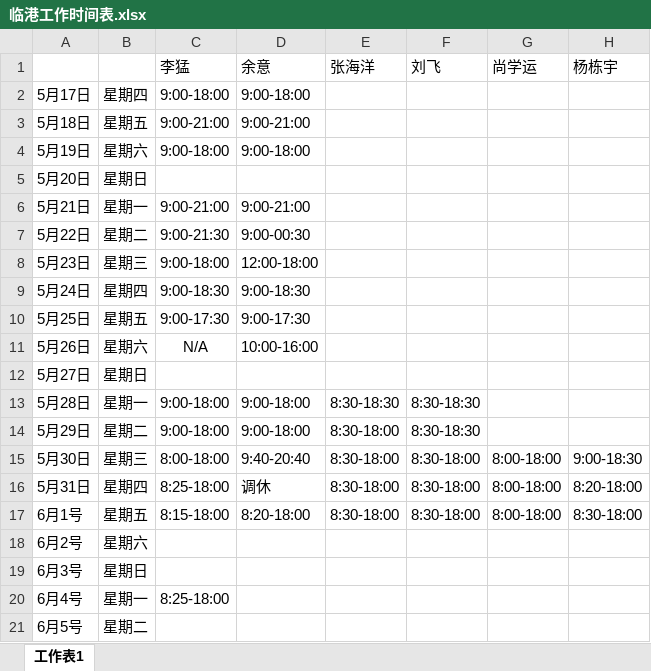
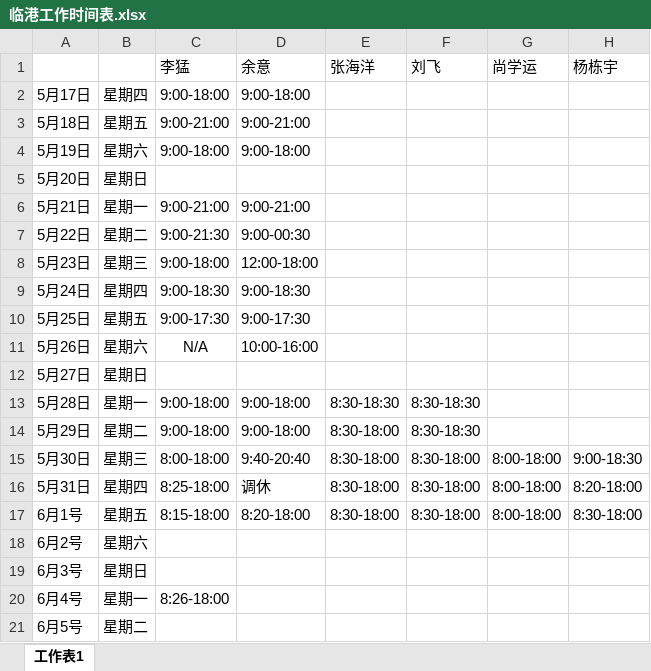
Before and after one commit to RookieFirst/worktime, an Excel workbook: 临港工作时间表.xlsx, sheet 工作表1, drawn as a sheet; values as stored, in another font and other column widths than the file's, no borders; the diff names each change by its address in the sheet, - before the commit and + after, or states it on an @@ line.

Commit message:
limeng commit

```diff
--- a/临港工作时间表.xlsx (sheet 工作表1)
+++ b/临港工作时间表.xlsx (sheet 工作表1)
-C20 (李猛): 8:25-18:00
+C20 (李猛): 8:26-18:00
```
